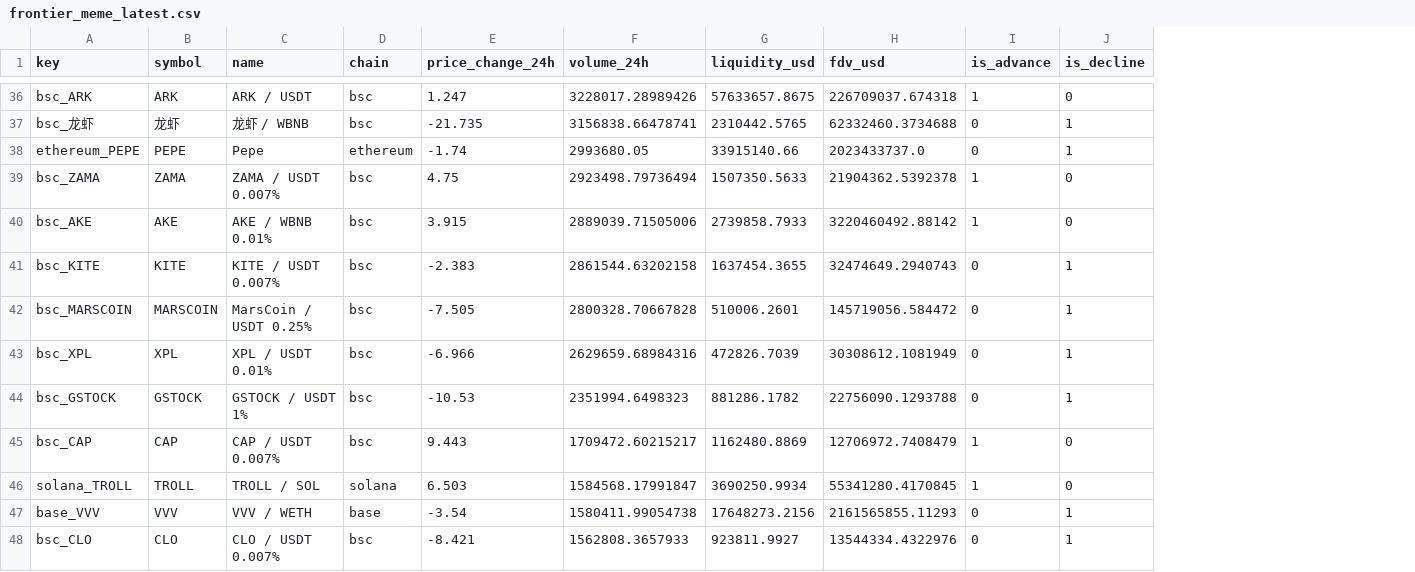
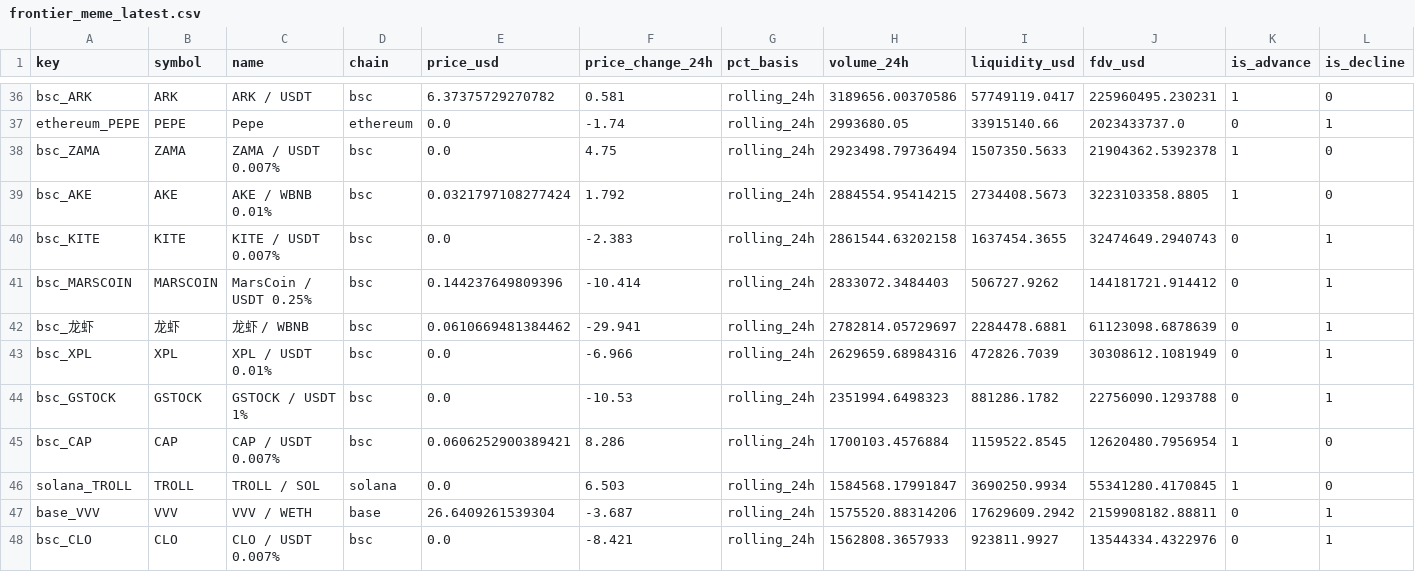
Before and after one commit to Bigdydydy/BIGDY-CRY-PTO-Dashboard, a CSV file: scripts/crypto_mcclellan/data/cache/frontier_meme_latest.csv, drawn as a sheet; only a part is shown, gaps mark what is left out; removed rows and columns are numbered as before the commit, all else as after; rows hold the shown columns only; the diff covers the shown part only; the diff names each change by its address in the sheet, - before the commit and + after, or states it on an @@ line.

```diff
--- a/scripts/crypto_mcclellan/data/cache/frontier_meme_latest.csv
+++ b/scripts/crypto_mcclellan/data/cache/frontier_meme_latest.csv
+column E (price_usd), rows 36-41: 6.37375729270782 | 0.0 | 0.0 | 0.0321797108277424 | 0.0 | 0.144237649809396; rows 43-48: 0.0 | 0.0 | 0.0606252900389421 | 0.0 | 26.6409261539304 | 0.0
+column G (pct_basis), rows 36-41: all rolling_24h; rows 43-48: all rolling_24h
-F36 (price_change_24h): 1.247
+F36 (price_change_24h): 0.581
-H36 (volume_24h): 3228017.28989426
+H36 (volume_24h): 3189656.00370586
-I36 (liquidity_usd): 57633657.8675
+I36 (liquidity_usd): 57749119.0417
-J36 (fdv_usd): 226709037.674318
+J36 (fdv_usd): 225960495.230231
-row 37: bsc_龙虾 | 龙虾 | 龙虾 / WBNB | bsc | -21.735 | 3156838.66478741 | 2310442.5765 | 62332460.3734688 | 0 | 1
-F39 (price_change_24h): 3.915
+F39 (price_change_24h): 1.792
-H39 (volume_24h): 2889039.71505006
+H39 (volume_24h): 2884554.95414215
-I39 (liquidity_usd): 2739858.7933
+I39 (liquidity_usd): 2734408.5673
-J39 (fdv_usd): 3220460492.88142
+J39 (fdv_usd): 3223103358.8805
-F41 (price_change_24h): -7.505
+F41 (price_change_24h): -10.414
-H41 (volume_24h): 2800328.70667828
+H41 (volume_24h): 2833072.3484403
-I41 (liquidity_usd): 510006.2601
+I41 (liquidity_usd): 506727.9262
-J41 (fdv_usd): 145719056.584472
+J41 (fdv_usd): 144181721.914412
+row 42: bsc_龙虾 | 龙虾 | 龙虾 / WBNB | bsc | 0.0610669481384462 | -29.941 | rolling_24h | 2782814.05729697 | 2284478.6881 | 61123098.6878639 | 0 | 1
-F45 (price_change_24h): 9.443
+F45 (price_change_24h): 8.286
-H45 (volume_24h): 1709472.60215217
+H45 (volume_24h): 1700103.4576884
-I45 (liquidity_usd): 1162480.8869
+I45 (liquidity_usd): 1159522.8545
-J45 (fdv_usd): 12706972.7408479
+J45 (fdv_usd): 12620480.7956954
-F47 (price_change_24h): -3.54
+F47 (price_change_24h): -3.687
-H47 (volume_24h): 1580411.99054738
+H47 (volume_24h): 1575520.88314206
-I47 (liquidity_usd): 17648273.2156
+I47 (liquidity_usd): 17629609.2942
-J47 (fdv_usd): 2161565855.11293
+J47 (fdv_usd): 2159908182.88811
```
Also changed, not shown: 1 added row, 1 removed row and 68 edited cells elsewhere in this file, scripts/crypto_mcclellan/data/cache/core_latest.csv, 10 other files.
